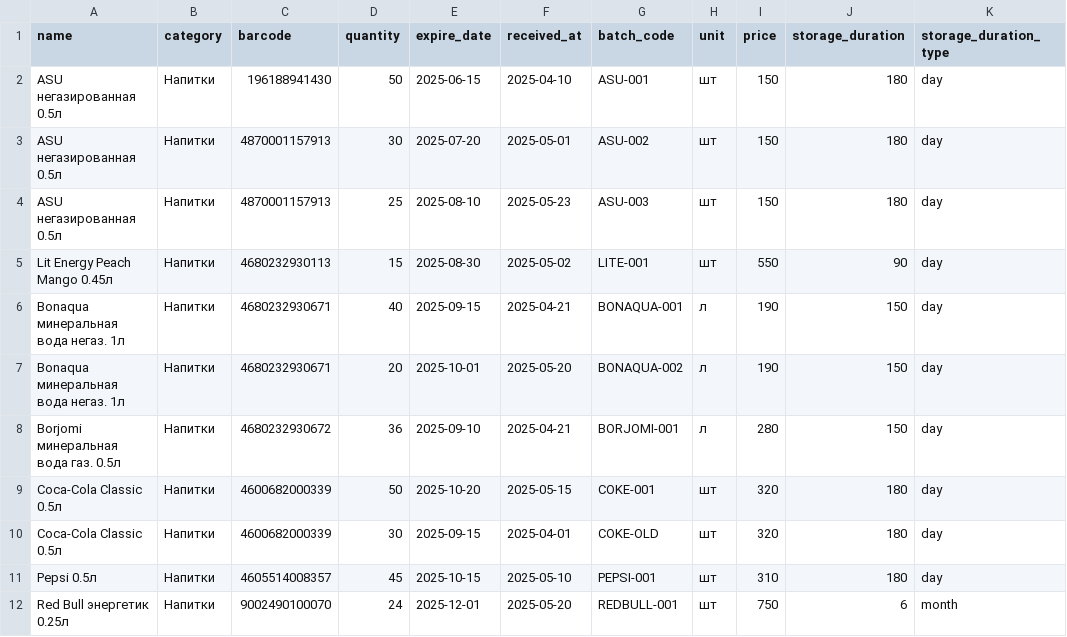
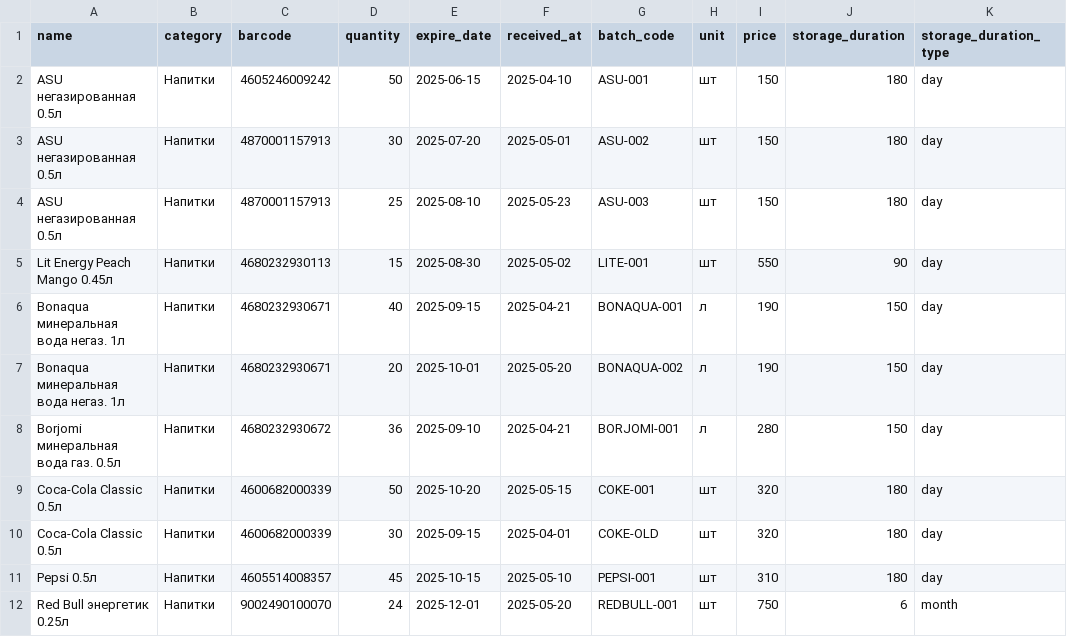
Before and after one commit to Raussky/aiventory-backend, a CSV file: example10.csv, drawn as a sheet.

```diff
--- a/example10.csv
+++ b/example10.csv
@@ -1,3 +1,3 @@
 name,category,barcode,quantity,expire_date,received_at,batch_code,unit,price,storage_duration,storage_duration_type
-ASU негазированная 0.5л,Напитки,196188941430,50,2025-06-15,2025-04-10,ASU-001,шт,150,180,day
+ASU негазированная 0.5л,Напитки,4605246009242,50,2025-06-15,2025-04-10,ASU-001,шт,150,180,day
 ASU негазированная 0.5л,Напитки,4870001157913,30,2025-07-20,2025-05-01,ASU-002,шт,150,180,day
```
Also changed, not shown: 1 other file.
